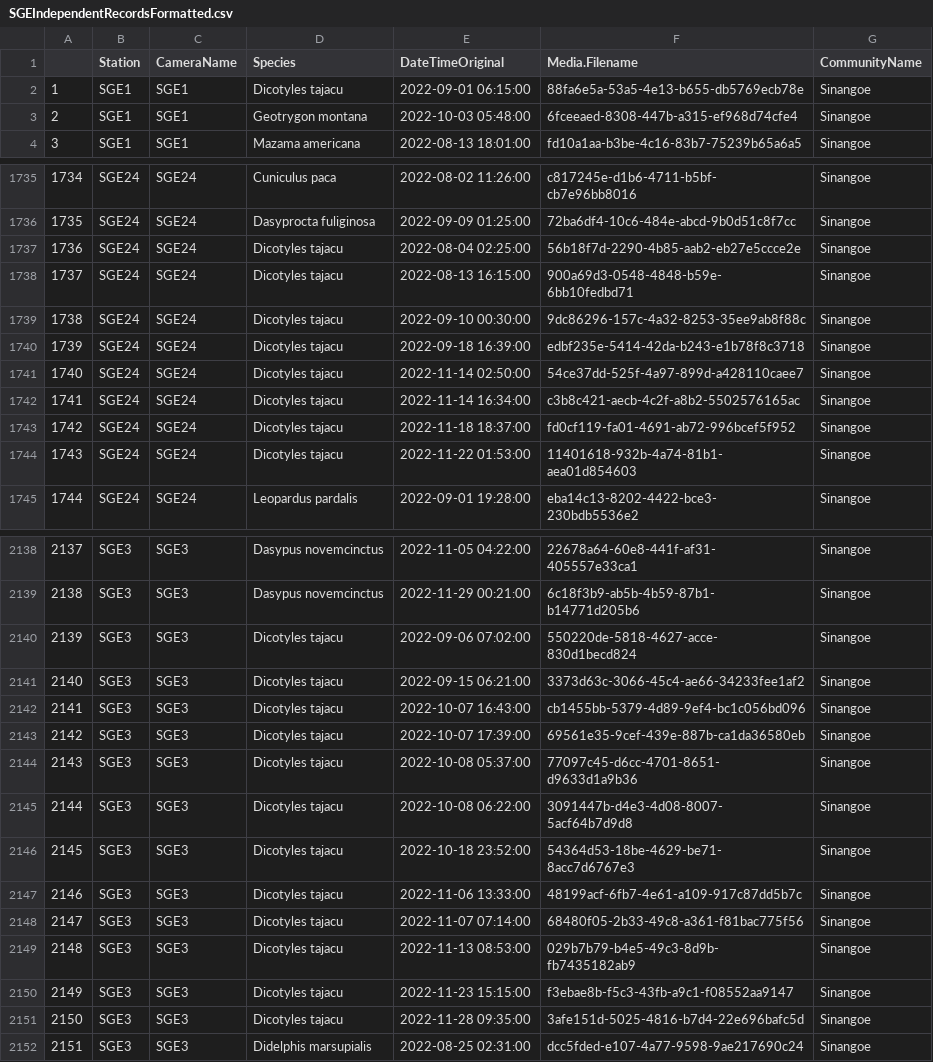
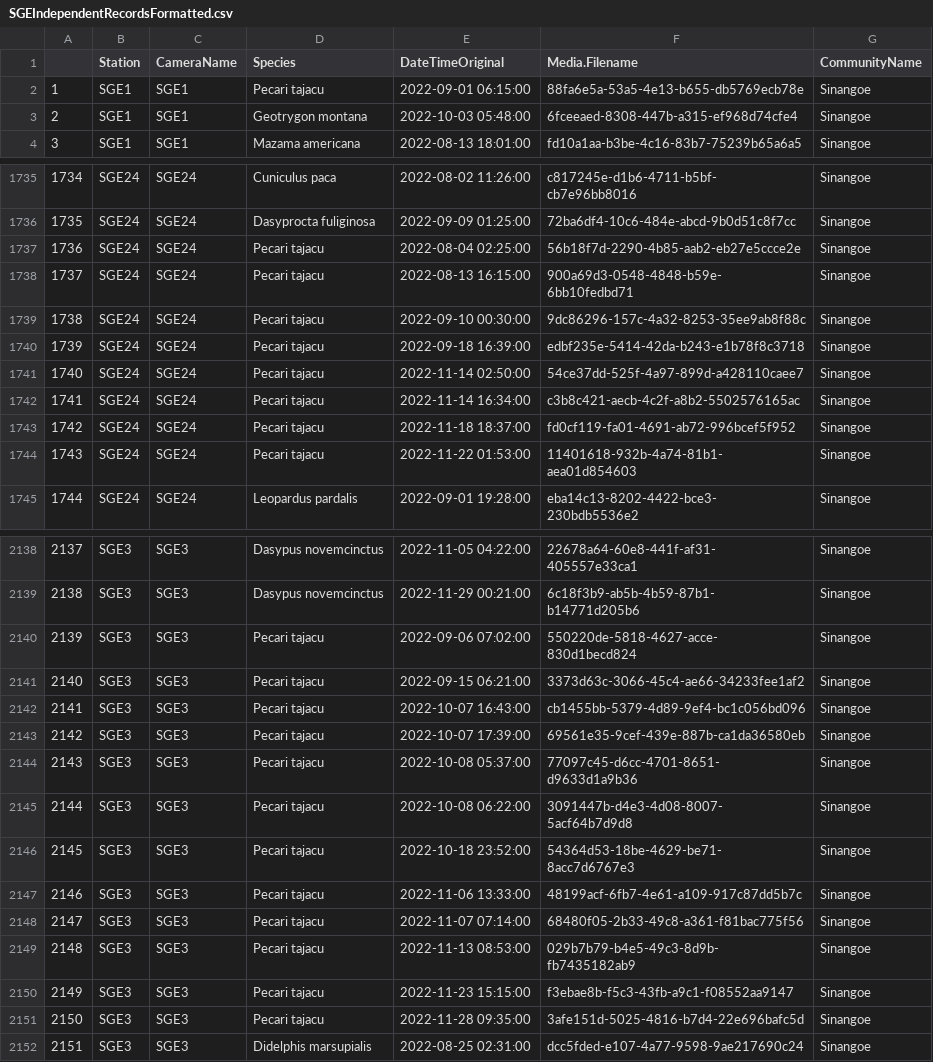
Before and after one commit to morganmanning/amazon, a CSV file: Sinangoe/Data/SGEIndependentRecordsFormatted.csv, drawn as a sheet; only a part is shown, gaps mark what is left out; the diff covers the shown part only.

```diff
--- a/Sinangoe/Data/SGEIndependentRecordsFormatted.csv
+++ b/Sinangoe/Data/SGEIndependentRecordsFormatted.csv
@@ -1,3 +1,3 @@
 "","Station","CameraName","Species","DateTimeOriginal","Media.Filename","CommunityName"
-"1","SGE1","SGE1","Dicotyles tajacu","2022-09-01 06:15:00","88fa6e5a-53a5-4e13-b655-db5769ecb78e","Sinangoe"
+"1","SGE1","SGE1","Pecari tajacu","2022-09-01 06:15:00","88fa6e5a-53a5-4e13-b655-db5769ecb78e","Sinangoe"
 "2","SGE1","SGE1","Geotrygon montana","2022-10-03 05:48:00","6fceeaed-8308-447b-a315-ef968d74cfe4","Sinangoe"
@@ -1736,10 +1736,10 @@
 "1735","SGE24","SGE24","Dasyprocta fuliginosa","2022-09-09 01:25:00","72ba6df4-10c6-484e-abcd-9b0d51c8f7cc","Sinangoe"
-"1736","SGE24","SGE24","Dicotyles tajacu","2022-08-04 02:25:00","56b18f7d-2290-4b85-aab2-eb27e5ccce2e","Sinangoe"
-"1737","SGE24","SGE24","Dicotyles tajacu","2022-08-13 16:15:00","900a69d3-0548-4848-b59e-6bb10fedbd71","Sinangoe"
-"1738","SGE24","SGE24","Dicotyles tajacu","2022-09-10 00:30:00","9dc86296-157c-4a32-8253-35ee9ab8f88c","Sinangoe"
-"1739","SGE24","SGE24","Dicotyles tajacu","2022-09-18 16:39:00","edbf235e-5414-42da-b243-e1b78f8c3718","Sinangoe"
-"1740","SGE24","SGE24","Dicotyles tajacu","2022-11-14 02:50:00","54ce37dd-525f-4a97-899d-a428110caee7","Sinangoe"
-"1741","SGE24","SGE24","Dicotyles tajacu","2022-11-14 16:34:00","c3b8c421-aecb-4c2f-a8b2-5502576165ac","Sinangoe"
-"1742","SGE24","SGE24","Dicotyles tajacu","2022-11-18 18:37:00","fd0cf119-fa01-4691-ab72-996bcef5f952","Sinangoe"
-"1743","SGE24","SGE24","Dicotyles tajacu","2022-11-22 01:53:00","11401618-932b-4a74-81b1-aea01d854603","Sinangoe"
+"1736","SGE24","SGE24","Pecari tajacu","2022-08-04 02:25:00","56b18f7d-2290-4b85-aab2-eb27e5ccce2e","Sinangoe"
+"1737","SGE24","SGE24","Pecari tajacu","2022-08-13 16:15:00","900a69d3-0548-4848-b59e-6bb10fedbd71","Sinangoe"
+"1738","SGE24","SGE24","Pecari tajacu","2022-09-10 00:30:00","9dc86296-157c-4a32-8253-35ee9ab8f88c","Sinangoe"
+"1739","SGE24","SGE24","Pecari tajacu","2022-09-18 16:39:00","edbf235e-5414-42da-b243-e1b78f8c3718","Sinangoe"
+"1740","SGE24","SGE24","Pecari tajacu","2022-11-14 02:50:00","54ce37dd-525f-4a97-899d-a428110caee7","Sinangoe"
+"1741","SGE24","SGE24","Pecari tajacu","2022-11-14 16:34:00","c3b8c421-aecb-4c2f-a8b2-5502576165ac","Sinangoe"
+"1742","SGE24","SGE24","Pecari tajacu","2022-11-18 18:37:00","fd0cf119-fa01-4691-ab72-996bcef5f952","Sinangoe"
+"1743","SGE24","SGE24","Pecari tajacu","2022-11-22 01:53:00","11401618-932b-4a74-81b1-aea01d854603","Sinangoe"
 "1744","SGE24","SGE24","Leopardus pardalis","2022-09-01 19:28:00","eba14c13-8202-4422-bce3-230bdb5536e2","Sinangoe"
@@ -2139,14 +2139,14 @@
 "2138","SGE3","SGE3","Dasypus novemcinctus","2022-11-29 00:21:00","6c18f3b9-ab5b-4b59-87b1-b14771d205b6","Sinangoe"
-"2139","SGE3","SGE3","Dicotyles tajacu","2022-09-06 07:02:00","550220de-5818-4627-acce-830d1becd824","Sinangoe"
-"2140","SGE3","SGE3","Dicotyles tajacu","2022-09-15 06:21:00","3373d63c-3066-45c4-ae66-34233fee1af2","Sinangoe"
-"2141","SGE3","SGE3","Dicotyles tajacu","2022-10-07 16:43:00","cb1455bb-5379-4d89-9ef4-bc1c056bd096","Sinangoe"
-"2142","SGE3","SGE3","Dicotyles tajacu","2022-10-07 17:39:00","69561e35-9cef-439e-887b-ca1da36580eb","Sinangoe"
-"2143","SGE3","SGE3","Dicotyles tajacu","2022-10-08 05:37:00","77097c45-d6cc-4701-8651-d9633d1a9b36","Sinangoe"
-"2144","SGE3","SGE3","Dicotyles tajacu","2022-10-08 06:22:00","3091447b-d4e3-4d08-8007-5acf64b7d9d8","Sinangoe"
-"2145","SGE3","SGE3","Dicotyles tajacu","2022-10-18 23:52:00","54364d53-18be-4629-be71-8acc7d6767e3","Sinangoe"
-"2146","SGE3","SGE3","Dicotyles tajacu","2022-11-06 13:33:00","48199acf-6fb7-4e61-a109-917c87dd5b7c","Sinangoe"
-"2147","SGE3","SGE3","Dicotyles tajacu","2022-11-07 07:14:00","68480f05-2b33-49c8-a361-f81bac775f56","Sinangoe"
-"2148","SGE3","SGE3","Dicotyles tajacu","2022-11-13 08:53:00","029b7b79-b4e5-49c3-8d9b-fb7435182ab9","Sinangoe"
-"2149","SGE3","SGE3","Dicotyles tajacu","2022-11-23 15:15:00","f3ebae8b-f5c3-43fb-a9c1-f08552aa9147","Sinangoe"
-"2150","SGE3","SGE3","Dicotyles tajacu","2022-11-28 09:35:00","3afe151d-5025-4816-b7d4-22e696bafc5d","Sinangoe"
+"2139","SGE3","SGE3","Pecari tajacu","2022-09-06 07:02:00","550220de-5818-4627-acce-830d1becd824","Sinangoe"
+"2140","SGE3","SGE3","Pecari tajacu","2022-09-15 06:21:00","3373d63c-3066-45c4-ae66-34233fee1af2","Sinangoe"
+"2141","SGE3","SGE3","Pecari tajacu","2022-10-07 16:43:00","cb1455bb-5379-4d89-9ef4-bc1c056bd096","Sinangoe"
+"2142","SGE3","SGE3","Pecari tajacu","2022-10-07 17:39:00","69561e35-9cef-439e-887b-ca1da36580eb","Sinangoe"
+"2143","SGE3","SGE3","Pecari tajacu","2022-10-08 05:37:00","77097c45-d6cc-4701-8651-d9633d1a9b36","Sinangoe"
+"2144","SGE3","SGE3","Pecari tajacu","2022-10-08 06:22:00","3091447b-d4e3-4d08-8007-5acf64b7d9d8","Sinangoe"
+"2145","SGE3","SGE3","Pecari tajacu","2022-10-18 23:52:00","54364d53-18be-4629-be71-8acc7d6767e3","Sinangoe"
+"2146","SGE3","SGE3","Pecari tajacu","2022-11-06 13:33:00","48199acf-6fb7-4e61-a109-917c87dd5b7c","Sinangoe"
+"2147","SGE3","SGE3","Pecari tajacu","2022-11-07 07:14:00","68480f05-2b33-49c8-a361-f81bac775f56","Sinangoe"
+"2148","SGE3","SGE3","Pecari tajacu","2022-11-13 08:53:00","029b7b79-b4e5-49c3-8d9b-fb7435182ab9","Sinangoe"
+"2149","SGE3","SGE3","Pecari tajacu","2022-11-23 15:15:00","f3ebae8b-f5c3-43fb-a9c1-f08552aa9147","Sinangoe"
+"2150","SGE3","SGE3","Pecari tajacu","2022-11-28 09:35:00","3afe151d-5025-4816-b7d4-22e696bafc5d","Sinangoe"
 "2151","SGE3","SGE3","Didelphis marsupialis","2022-08-25 02:31:00","dcc5fded-e107-4a77-9598-9ae217690c24","Sinangoe"
```
Also changed, not shown: 24 edited cells elsewhere in this file, Global/Data/AllIndependentRecordsFormatted.csv, Siekopai/Data/SKPIndependentRecordsFormatted.csv, 4 other files.
